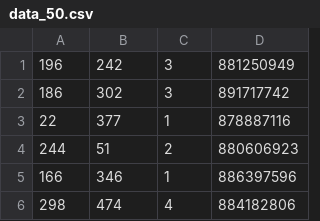
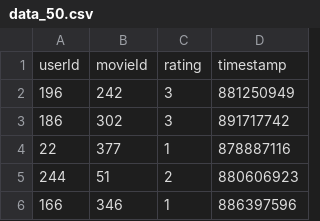
Before and after one commit to glandfried/matchbox.net, a CSV file: data/MovieLens/data_50.csv, drawn as a sheet; only a part is shown; the shorter side is filled out with more unchanged rows; the diff names each change by its address in the sheet, - before the commit and + after, or states it on an @@ line.

Commit message:
Big dataset for matchbox

```diff
--- a/data/MovieLens/data_50.csv
+++ b/data/MovieLens/data_50.csv
+row 1: userId | movieId | rating | timestamp
```
Also changed, not shown: 3 other files.
